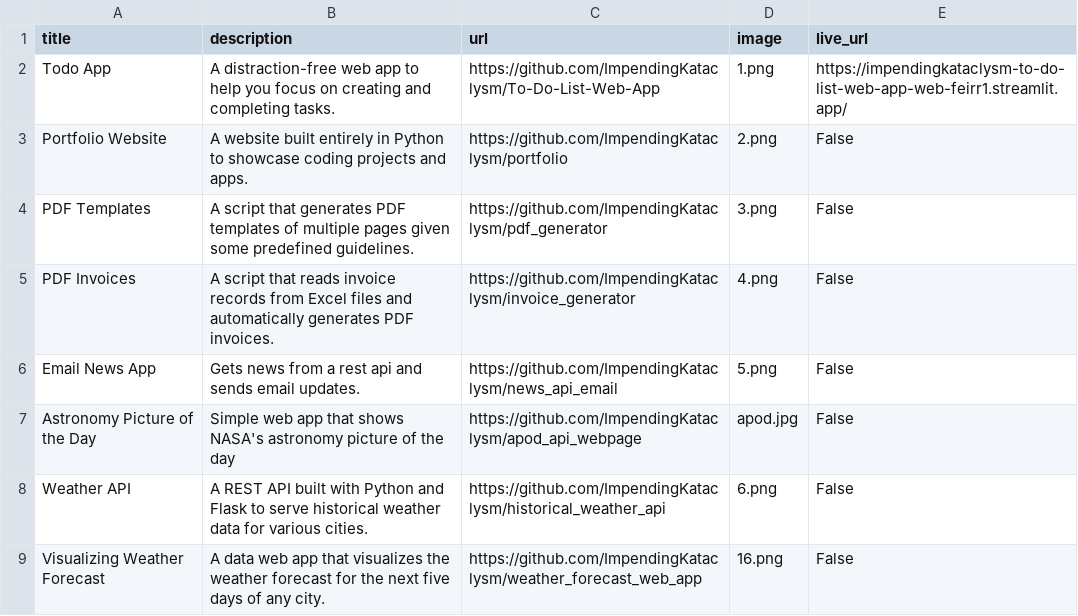
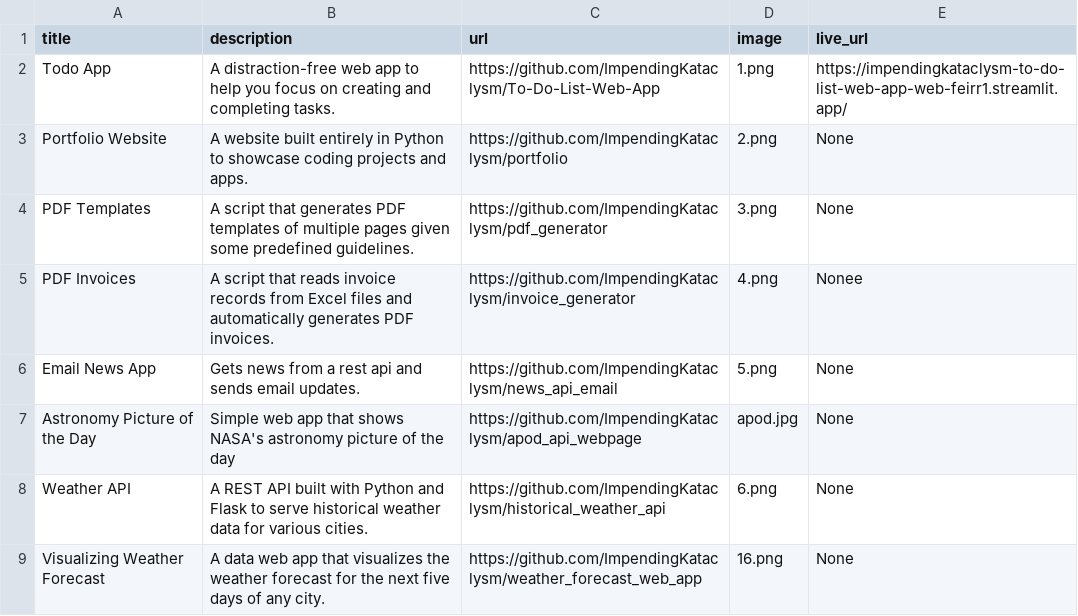
Before and after one commit to ImpendingKataclysm/portfolio, a CSV file: data.csv, drawn as a sheet.

Commit message:
Added live url column to app data and updated to-do list app live url

```diff
--- a/data.csv
+++ b/data.csv
@@ -2,8 +2,8 @@ title;description;url;image;live_url
 Todo App;A distraction-free web app to help you focus on creating and completing tasks.;https://github.com/ImpendingKataclysm/To-Do-List-Web-App;1.png;https://impendingkataclysm-to-do-list-web-app-web-feirr1.streamlit.app/
-Portfolio Website;A website built entirely in Python to showcase coding projects and apps.;https://github.com/ImpendingKataclysm/portfolio;2.png;False
-PDF Templates;A script that generates PDF templates of multiple pages given some predefined guidelines.;https://github.com/ImpendingKataclysm/pdf_generator;3.png;False
-PDF Invoices;A script that reads invoice records from Excel files and automatically generates PDF invoices.;https://github.com/ImpendingKataclysm/invoice_generator;4.png;False
-Email News App;Gets news from a rest api and sends email updates.;https://github.com/ImpendingKataclysm/news_api_email;5.png;False
-Astronomy Picture of the Day;Simple web app that shows NASA's astronomy picture of the day;https://github.com/ImpendingKataclysm/apod_api_webpage;apod.jpg;False
-Weather API;A REST API built with Python and Flask to serve historical weather data for various cities.;https://github.com/ImpendingKataclysm/historical_weather_api;6.png;False
-Visualizing Weather Forecast;A data web app that visualizes the weather forecast for the next five days of any city.;https://github.com/ImpendingKataclysm/weather_forecast_web_app;16.png;False
+Portfolio Website;A website built entirely in Python to showcase coding projects and apps.;https://github.com/ImpendingKataclysm/portfolio;2.png;None
+PDF Templates;A script that generates PDF templates of multiple pages given some predefined guidelines.;https://github.com/ImpendingKataclysm/pdf_generator;3.png;None
+PDF Invoices;A script that reads invoice records from Excel files and automatically generates PDF invoices.;https://github.com/ImpendingKataclysm/invoice_generator;4.png;Nonee
+Email News App;Gets news from a rest api and sends email updates.;https://github.com/ImpendingKataclysm/news_api_email;5.png;None
+Astronomy Picture of the Day;Simple web app that shows NASA's astronomy picture of the day;https://github.com/ImpendingKataclysm/apod_api_webpage;apod.jpg;None
+Weather API;A REST API built with Python and Flask to serve historical weather data for various cities.;https://github.com/ImpendingKataclysm/historical_weather_api;6.png;None
+Visualizing Weather Forecast;A data web app that visualizes the weather forecast for the next five days of any city.;https://github.com/ImpendingKataclysm/weather_forecast_web_app;16.png;None
```
Also changed, not shown: 1 other file.
